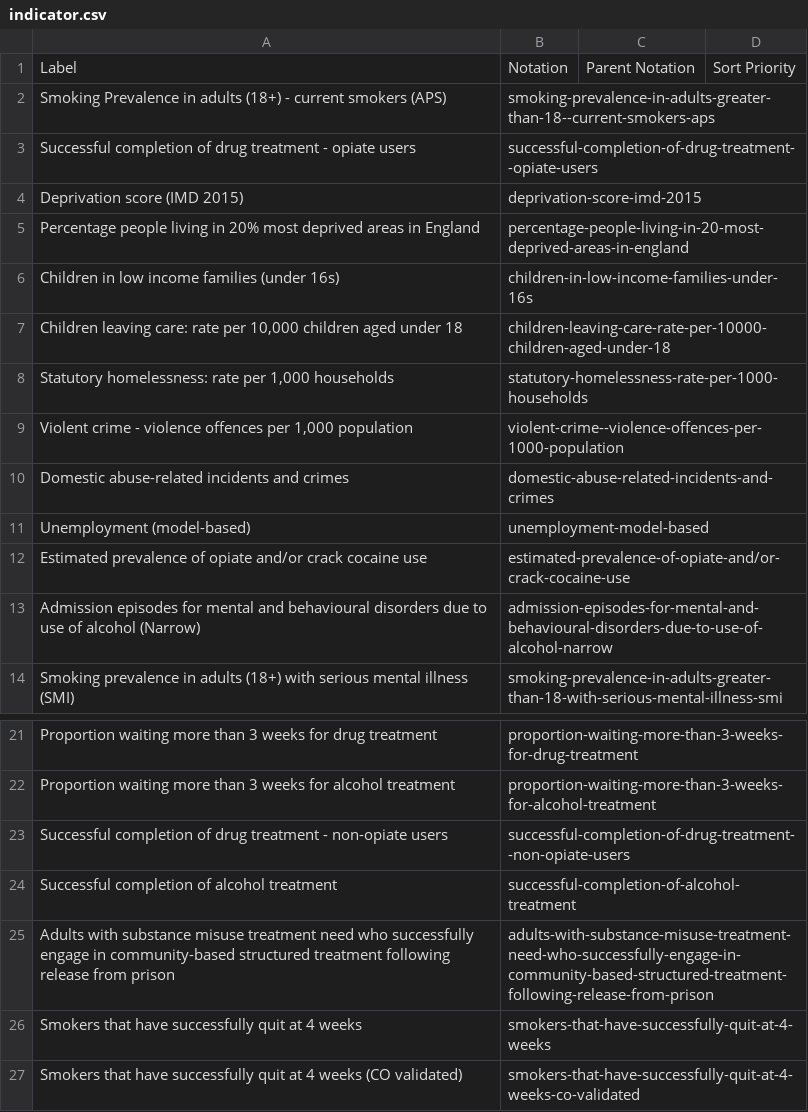
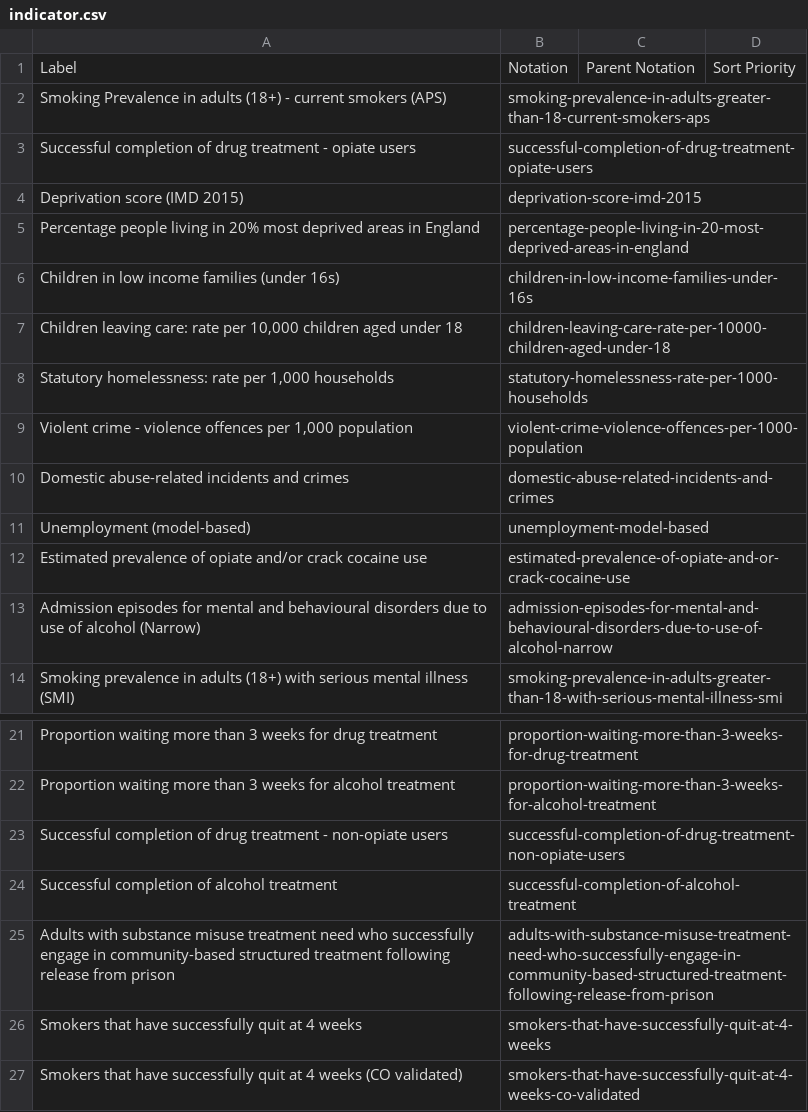
Before and after one commit to GSS-Cogs/family-disability, a CSV file: reference/codelists/indicator.csv, drawn as a sheet; only a part is shown, gaps mark what is left out.

Commit message:
Removed some double hyphens for compatibility with the way gssutils pathify() turns labels into URL paths.

```diff
--- a/reference/codelists/indicator.csv
+++ b/reference/codelists/indicator.csv
@@ -1,4 +1,4 @@
 Label,Notation,Parent Notation,Sort Priority
-Smoking Prevalence in adults (18+) - current smokers (APS),smoking-prevalence-in-adults-greater-than-18--current-smokers-aps,,
-Successful completion of drug treatment - opiate users,successful-completion-of-drug-treatment--opiate-users,,
+Smoking Prevalence in adults (18+) - current smokers (APS),smoking-prevalence-in-adults-greater-than-18-current-smokers-aps,,
+Successful completion of drug treatment - opiate users,successful-completion-of-drug-treatment-opiate-users,,
 Deprivation score (IMD 2015),deprivation-score-imd-2015,,
@@ -8,6 +8,6 @@ Children in low income families (under 16s),children-in-low-income-families-unde
 "Statutory homelessness: rate per 1,000 households",statutory-homelessness-rate-per-1000-households,,
-"Violent crime - violence offences per 1,000 population",violent-crime--violence-offences-per-1000-population,,
+"Violent crime - violence offences per 1,000 population",violent-crime-violence-offences-per-1000-population,,
 Domestic abuse-related incidents and crimes,domestic-abuse-related-incidents-and-crimes,,
 Unemployment (model-based),unemployment-model-based,,
-Estimated prevalence of opiate and/or crack cocaine use,estimated-prevalence-of-opiate-and/or-crack-cocaine-use,,
+Estimated prevalence of opiate and/or crack cocaine use,estimated-prevalence-of-opiate-and-or-crack-cocaine-use,,
 Admission episodes for mental and behavioural disorders due to use of alcohol (Narrow),admission-episodes-for-mental-and-behavioural-disorders-due-to-use-of-alcohol-narrow,,
@@ -22,3 +22,3 @@ Proportion waiting more than 3 weeks for drug treatment,proportion-waiting-more-
 Proportion waiting more than 3 weeks for alcohol treatment,proportion-waiting-more-than-3-weeks-for-alcohol-treatment,,
-Successful completion of drug treatment - non-opiate users,successful-completion-of-drug-treatment--non-opiate-users,,
+Successful completion of drug treatment - non-opiate users,successful-completion-of-drug-treatment-non-opiate-users,,
 Successful completion of alcohol treatment,successful-completion-of-alcohol-treatment,,
```
